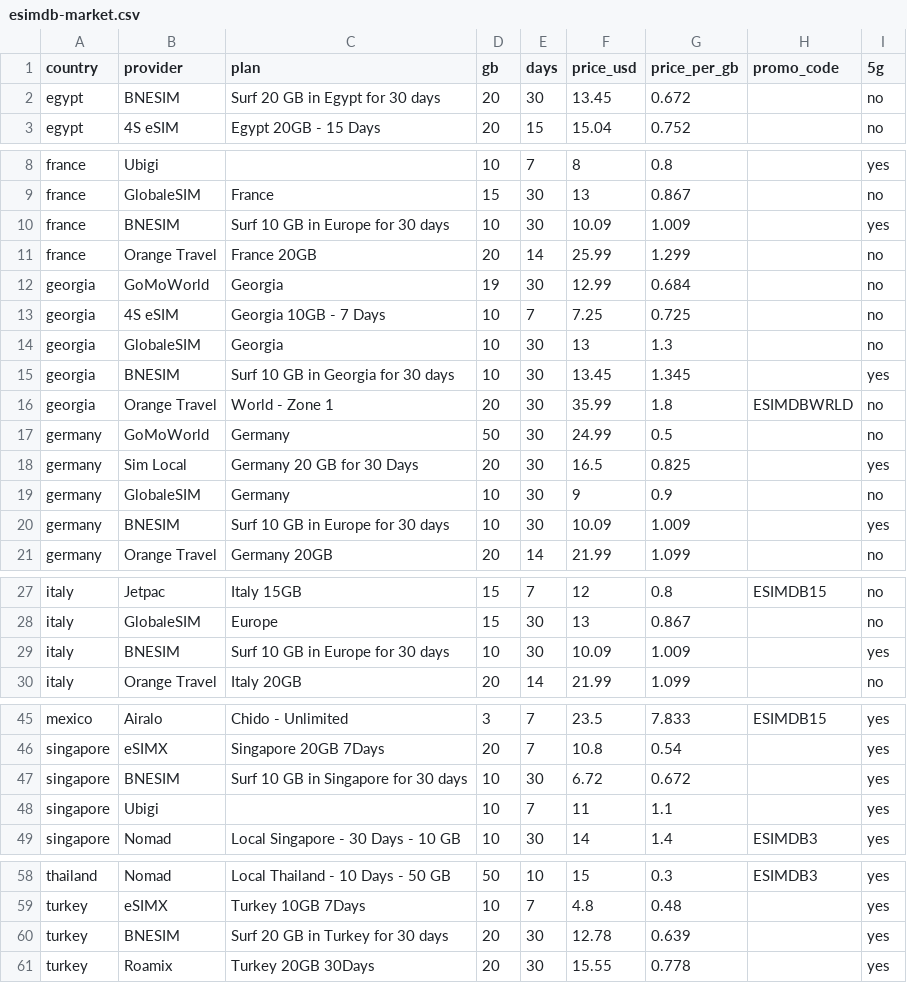
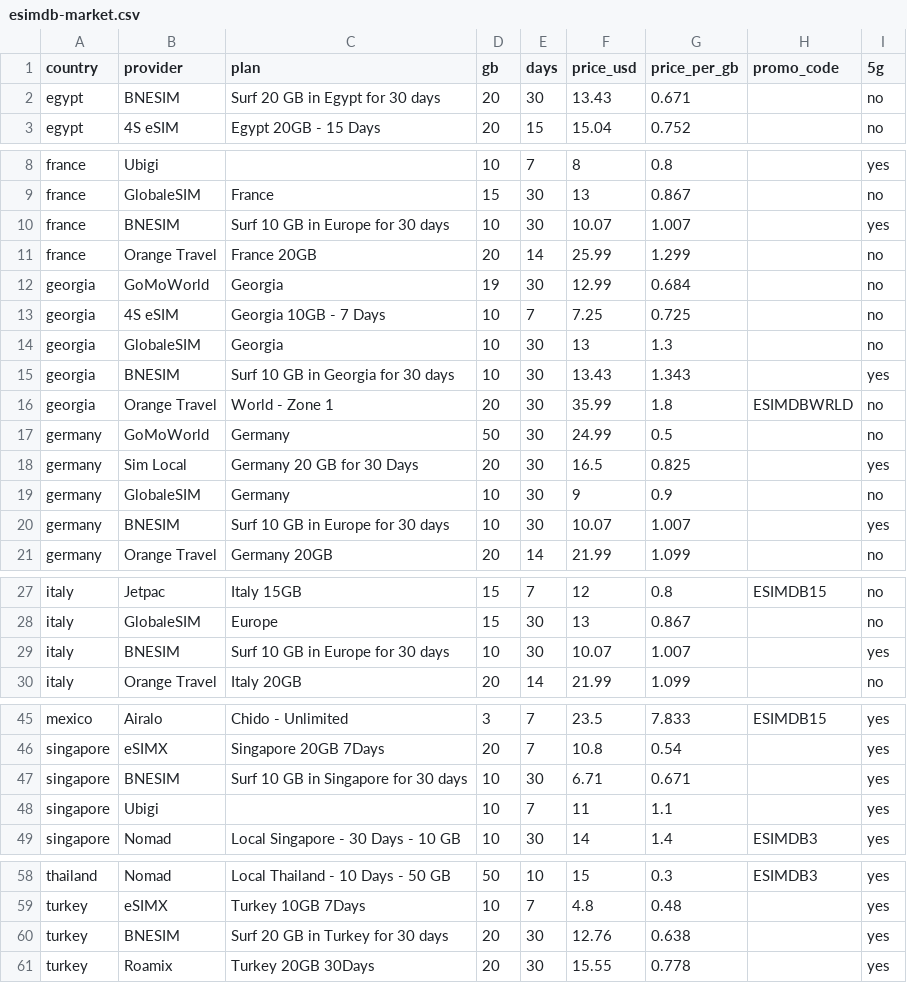
Before and after one commit to s11158/esim, a CSV file: data/esimdb-market.csv, drawn as a sheet; only a part is shown, gaps mark what is left out; the diff covers the shown part only.

```diff
--- a/data/esimdb-market.csv
+++ b/data/esimdb-market.csv
@@ -1,3 +1,3 @@
 country,provider,plan,gb,days,price_usd,price_per_gb,promo_code,5g
-egypt,"BNESIM","Surf 20 GB in Egypt for 30 days",20,30,13.45,0.672,,no
+egypt,"BNESIM","Surf 20 GB in Egypt for 30 days",20,30,13.43,0.671,,no
 egypt,"4S eSIM","Egypt 20GB - 15 Days",20,15,15.04,0.752,,no
@@ -9,3 +9,3 @@ france,"Ubigi","",10,7,8,0.8,,yes
 france,"GlobaleSIM","France",15,30,13,0.867,,no
-france,"BNESIM","Surf 10 GB in Europe for 30 days",10,30,10.09,1.009,,yes
+france,"BNESIM","Surf 10 GB in Europe for 30 days",10,30,10.07,1.007,,yes
 france,"Orange Travel","France 20GB",20,14,25.99,1.299,,no
@@ -14,3 +14,3 @@ georgia,"4S eSIM","Georgia 10GB - 7 Days",10,7,7.25,0.725,,no
 georgia,"GlobaleSIM","Georgia",10,30,13,1.3,,no
-georgia,"BNESIM","Surf 10 GB in Georgia for 30 days",10,30,13.45,1.345,,yes
+georgia,"BNESIM","Surf 10 GB in Georgia for 30 days",10,30,13.43,1.343,,yes
 georgia,"Orange Travel","World - Zone 1",20,30,35.99,1.8,ESIMDBWRLD,no
@@ -19,3 +19,3 @@ germany,"Sim Local","Germany 20 GB for 30 Days",20,30,16.5,0.825,,yes
 germany,"GlobaleSIM","Germany",10,30,9,0.9,,no
-germany,"BNESIM","Surf 10 GB in Europe for 30 days",10,30,10.09,1.009,,yes
+germany,"BNESIM","Surf 10 GB in Europe for 30 days",10,30,10.07,1.007,,yes
 germany,"Orange Travel","Germany 20GB",20,14,21.99,1.099,,no
@@ -28,3 +28,3 @@ italy,"Jetpac","Italy 15GB",15,7,12,0.8,ESIMDB15,no
 italy,"GlobaleSIM","Europe",15,30,13,0.867,,no
-italy,"BNESIM","Surf 10 GB in Europe for 30 days",10,30,10.09,1.009,,yes
+italy,"BNESIM","Surf 10 GB in Europe for 30 days",10,30,10.07,1.007,,yes
 italy,"Orange Travel","Italy 20GB",20,14,21.99,1.099,,no
@@ -46,3 +46,3 @@ mexico,"Airalo","Chido - Unlimited",3,7,23.5,7.833,ESIMDB15,yes
 singapore,"eSIMX","Singapore 20GB 7Days",20,7,10.8,0.54,,yes
-singapore,"BNESIM","Surf 10 GB in Singapore for 30 days",10,30,6.72,0.672,,yes
+singapore,"BNESIM","Surf 10 GB in Singapore for 30 days",10,30,6.71,0.671,,yes
 singapore,"Ubigi","",10,7,11,1.1,,yes
@@ -59,3 +59,3 @@ thailand,"Nomad","Local Thailand - 10 Days - 50 GB",50,10,15,0.3,ESIMDB3,yes
 turkey,"eSIMX","Turkey 10GB 7Days",10,7,4.8,0.48,,yes
-turkey,"BNESIM","Surf 20 GB in Turkey for 30 days",20,30,12.78,0.639,,yes
+turkey,"BNESIM","Surf 20 GB in Turkey for 30 days",20,30,12.76,0.638,,yes
 turkey,"Roamix","Turkey 20GB 30Days",20,30,15.55,0.778,,yes
```
Also changed, not shown: 1 edited cell elsewhere in this file, data/esimdog-benchmark-10gb-30d.csv, data/market-gaps.csv, 3 other files.
